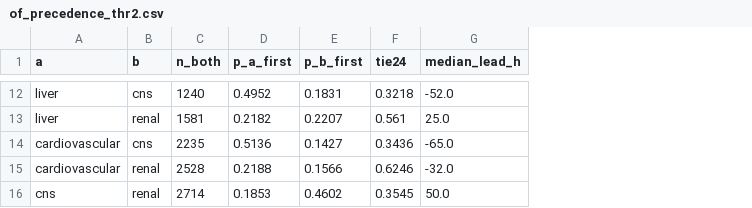
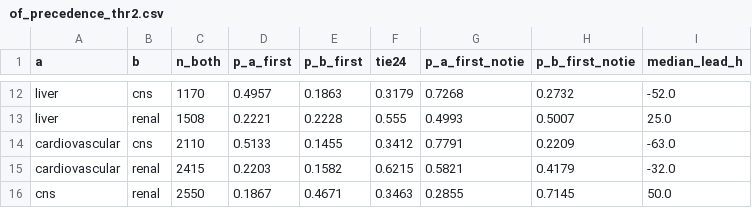
Before and after one commit to autonomio/Mimicry, a CSV file: analyses/mimic-iv-v31/organ-failure/of_precedence_thr2.csv, drawn as a sheet; only a part is shown, gaps mark what is left out; removed rows and columns are numbered as before the commit, all else as after; the diff covers the shown part only; the diff names each change by its address in the sheet, - before the commit and + after, or states it on an @@ line.

```diff
--- a/analyses/mimic-iv-v31/organ-failure/of_precedence_thr2.csv
+++ b/analyses/mimic-iv-v31/organ-failure/of_precedence_thr2.csv
+column G (p_a_first_notie), rows 12-13: 0.7268 | 0.4993; rows 15-16: 0.5821 | 0.2855
+column H (p_b_first_notie), rows 12-13: 0.2732 | 0.5007; rows 15-16: 0.4179 | 0.7145
-C12 (n_both): 1240
+C12 (n_both): 1170
-D12 (p_a_first): 0.4952
+D12 (p_a_first): 0.4957
-E12 (p_b_first): 0.1831
+E12 (p_b_first): 0.1863
-F12 (tie24): 0.3218
+F12 (tie24): 0.3179
-C13 (n_both): 1581
+C13 (n_both): 1508
-D13 (p_a_first): 0.2182
+D13 (p_a_first): 0.2221
-E13 (p_b_first): 0.2207
+E13 (p_b_first): 0.2228
-F13 (tie24): 0.561
+F13 (tie24): 0.555
-row 14: cardiovascular | cns | 2235 | 0.5136 | 0.1427 | 0.3436 | -65.0
+row 14: cardiovascular | cns | 2110 | 0.5133 | 0.1455 | 0.3412 | 0.7791 | 0.2209 | -63.0
-C15 (n_both): 2528
+C15 (n_both): 2415
-D15 (p_a_first): 0.2188
+D15 (p_a_first): 0.2203
-E15 (p_b_first): 0.1566
+E15 (p_b_first): 0.1582
-F15 (tie24): 0.6246
+F15 (tie24): 0.6215
-C16 (n_both): 2714
+C16 (n_both): 2550
-D16 (p_a_first): 0.1853
+D16 (p_a_first): 0.1867
-E16 (p_b_first): 0.4602
+E16 (p_b_first): 0.4671
-F16 (tie24): 0.3545
+F16 (tie24): 0.3463
```
Also changed, not shown: 6 added rows, 6 removed rows and 15 edited cells elsewhere in this file, analyses/mimic-iv-v31/organ-failure/of_precedence_thr3.csv, analyses/mimic-iv-v31/organ-failure/of_sequences_thr2.csv, 21 other files.
